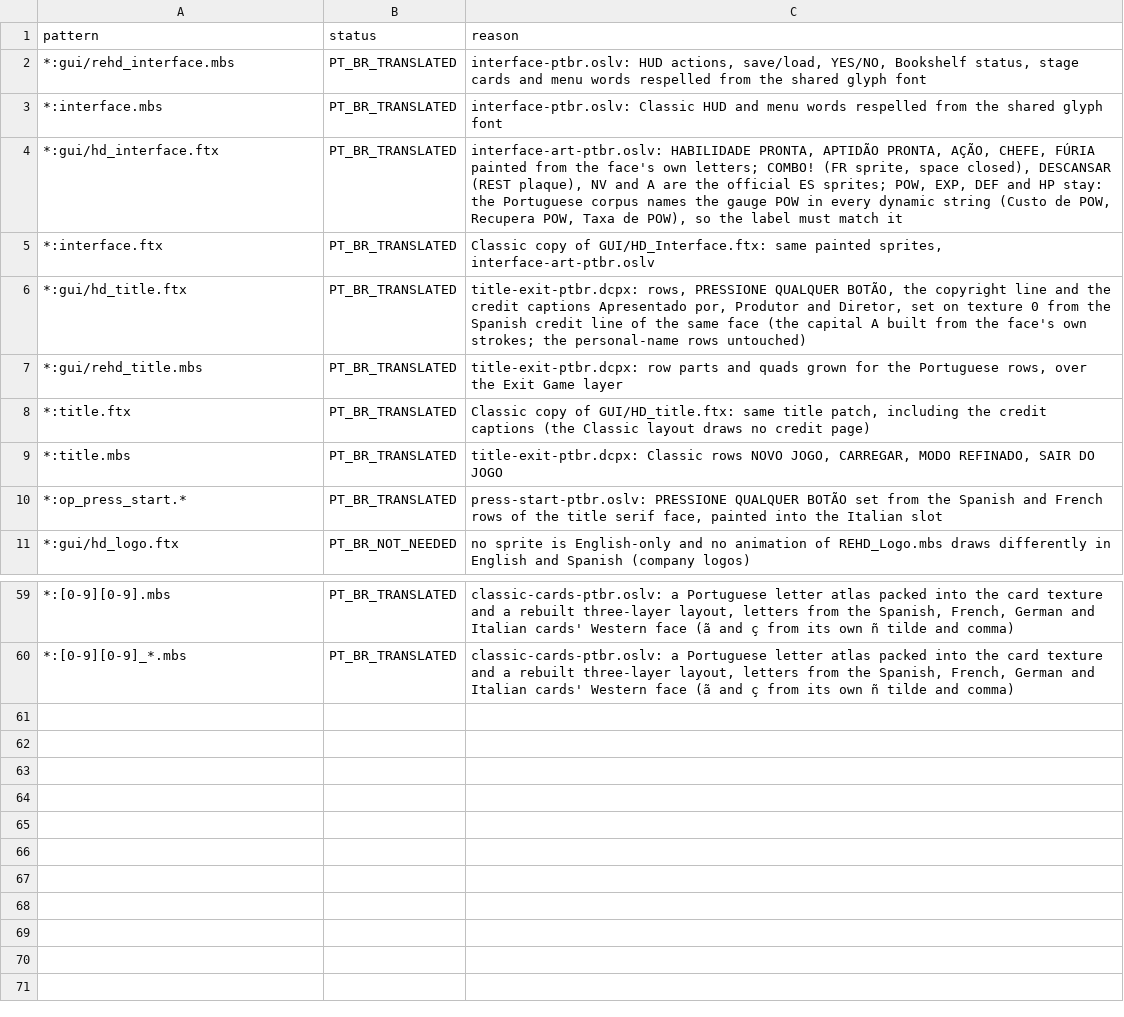
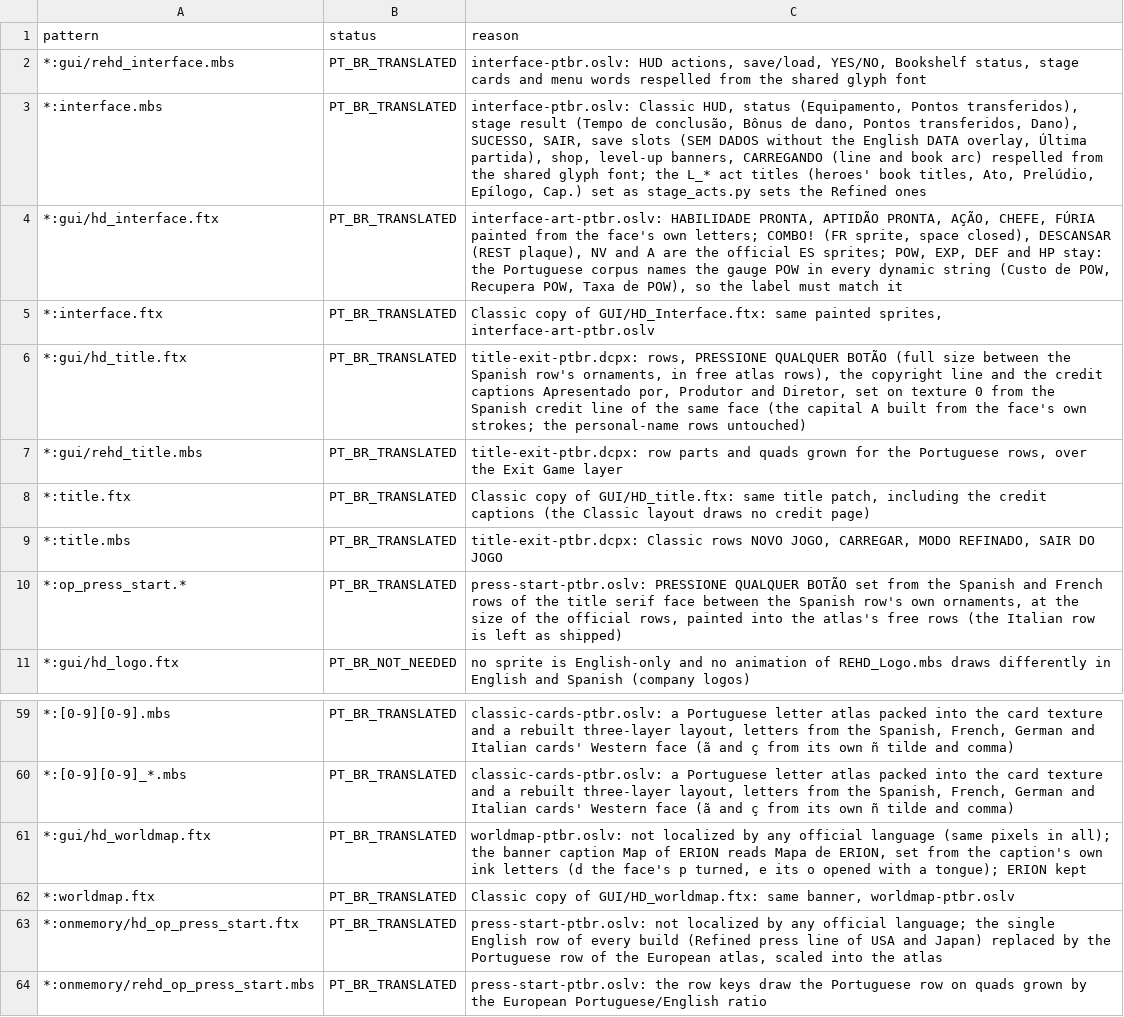
Before and after one commit to saulob/odin-sphere-leifthrasir-pc, a TSV file: localization/pt-BR/visual/coverage.tsv, drawn as a sheet; only a part is shown, gaps mark what is left out; the diff names each change by its address in the sheet, - before the commit and + after, or states it on an @@ line.

```diff
--- a/localization/pt-BR/visual/coverage.tsv
+++ b/localization/pt-BR/visual/coverage.tsv
-C3 (reason): interface-ptbr.oslv: Classic HUD and menu words respelled from the shared glyph font
+C3 (reason): interface-ptbr.oslv: Classic HUD, status (Equipamento, Pontos transferidos), stage result (Tempo de conclusão, Bônus de dano, Pontos transferidos, Dano), SUCESSO, SAIR, save slots (SEM DADOS without the English DATA overlay, Última partida), shop, level-up banners, CARREGANDO (line and book arc) respelled from the shared glyph font; the L_* act titles (heroes' book titles, Ato, Prelúdio, Epílogo, Cap.) set as stage_acts.py sets the Refined ones
-C6 (reason): …PRESSIONE QUALQUER BOTÃO, the copyright…
+C6 (reason): …PRESSIONE QUALQUER BOTÃO (full size between the Spanish row's ornaments, in free atlas rows), the copyright…
-C10 (reason): …title serif face, painted into the Italian slot
+C10 (reason): …title serif face between the Spanish row's own ornaments, at the size of the official rows, painted into the atlas's free rows (the Italian row is left as shipped)
+row 61: *:gui/hd_worldmap.ftx | PT_BR_TRANSLATED | worldmap-ptbr.oslv: not localized by any official language (same pixels in all); the banner caption Map of ERION reads Mapa de ERION, set from the caption's own ink letters (d the face's p turned, e its o opened with a tongue); ERION kept
+row 62: *:worldmap.ftx | PT_BR_TRANSLATED | Classic copy of GUI/HD_worldmap.ftx: same banner, worldmap-ptbr.oslv
+row 63: *:onmemory/hd_op_press_start.ftx | PT_BR_TRANSLATED | press-start-ptbr.oslv: not localized by any official language; the single English row of every build (Refined press line of USA and Japan) replaced by the Portuguese row of the European atlas, scaled into the atlas
+row 64: *:onmemory/rehd_op_press_start.mbs | PT_BR_TRANSLATED | press-start-ptbr.oslv: the row keys draw the Portuguese row on quads grown by the European Portuguese/English ratio
```
Also changed, not shown: localization/pt-BR/visual/labels.tsv, 21 other files.
